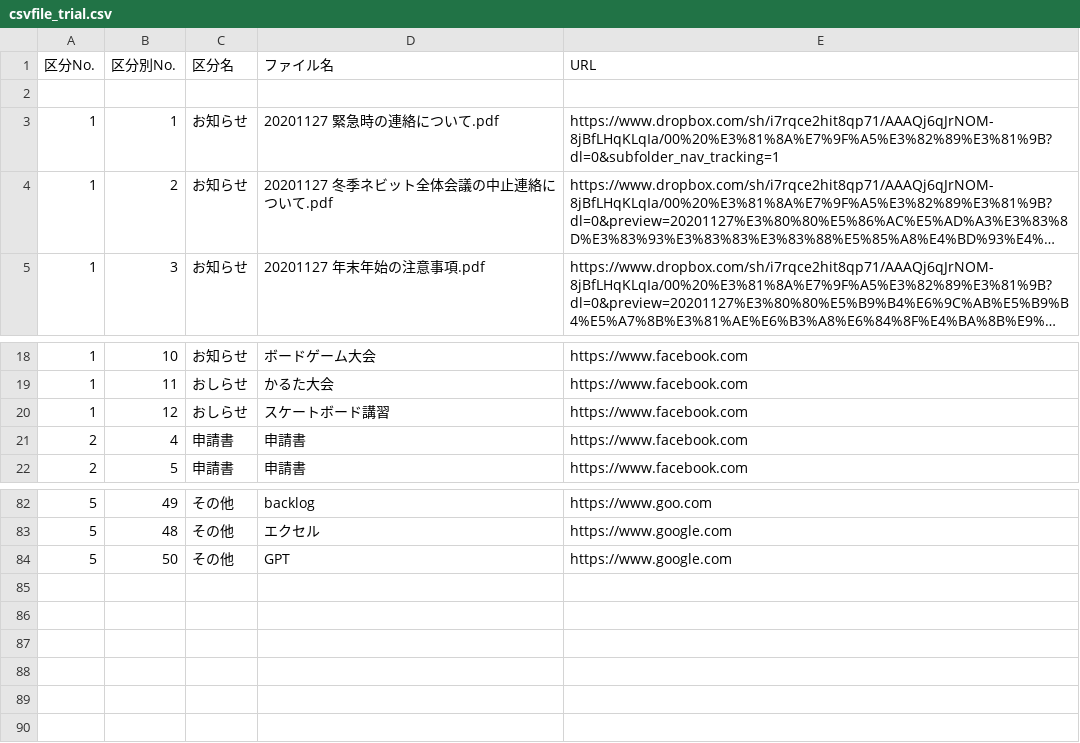
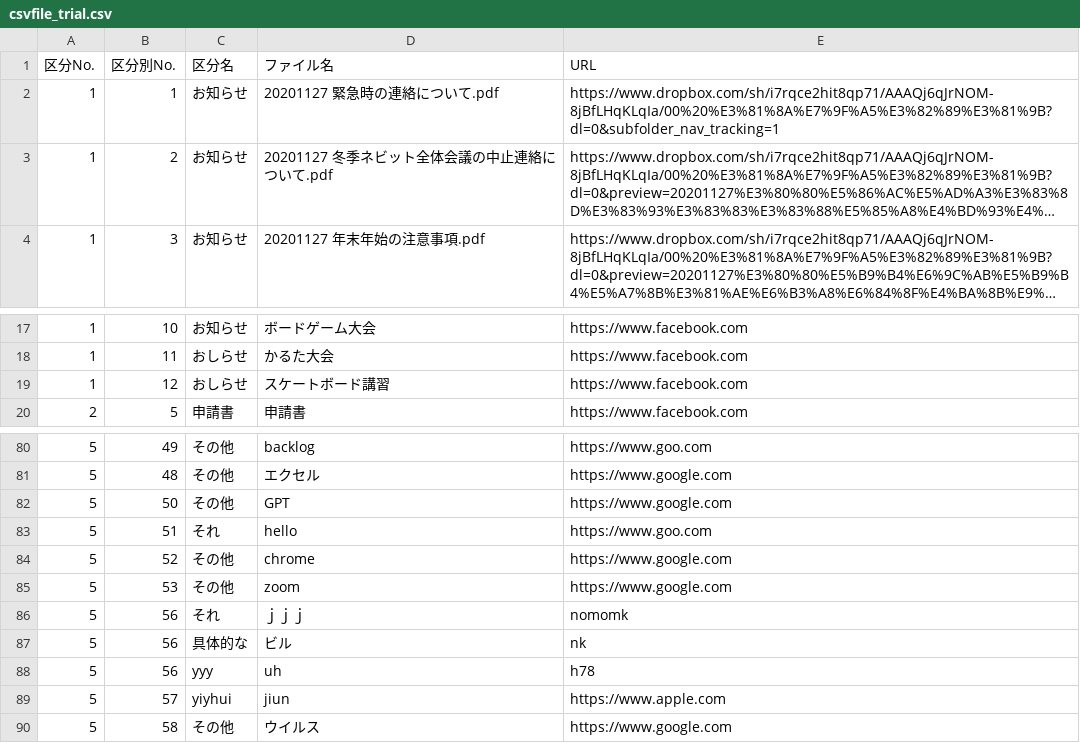
Before and after one commit to shotarohifumi/homepage, a CSV file: csvfile_trial.csv, drawn as a sheet; only a part is shown, gaps mark what is left out; long unchanged cells end in …; removed rows and columns are numbered as before the commit, all else as after; the diff names each change by its address in the sheet, - before the commit and + after, or states it on an @@ line.

```diff
--- a/csvfile_trial.csv
+++ b/csvfile_trial.csv
-row 2: (empty)
-row 21: 2 | 4 | 申請書 | 申請書 | https://www.facebook.com
+row 83: 5 | 51 | それ | hello | https://www.goo.com
+row 84: 5 | 52 | その他 | chrome | https://www.google.com
+row 85: 5 | 53 | その他 | zoom | https://www.google.com
+row 86: 5 | 56 | それ | ｊｊｊ | nomomk
+row 87: 5 | 56 | 具体的な | ビル | nk
+row 88: 5 | 56 | yyy | uh | h78
+row 89: 5 | 57 | yiyhui | jiun | https://www.apple.com
+row 90: 5 | 58 | その他 | ウイルス | https://www.google.com
```
Also changed, not shown: 3 other files.
